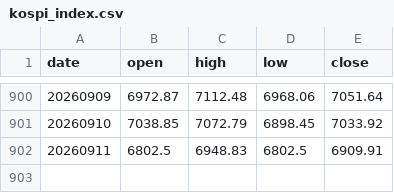
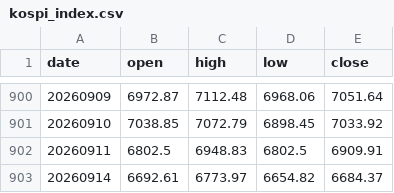
Before and after one commit to onekindalpha/breadth-analysis-dashboard, a CSV file: data/kospi_index.csv, drawn as a sheet; only a part is shown, gaps mark what is left out; the diff names each change by its address in the sheet, - before the commit and + after, or states it on an @@ line.

```diff
--- a/data/kospi_index.csv
+++ b/data/kospi_index.csv
+row 903: 20260914 | 6692.61 | 6773.97 | 6654.82 | 6684.37
```
Also changed, not shown: data/kosdaq_index.csv.
